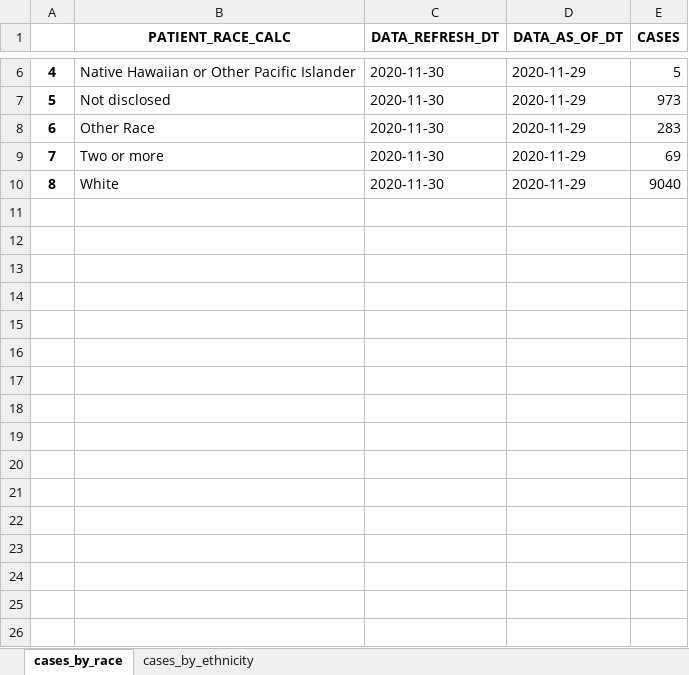
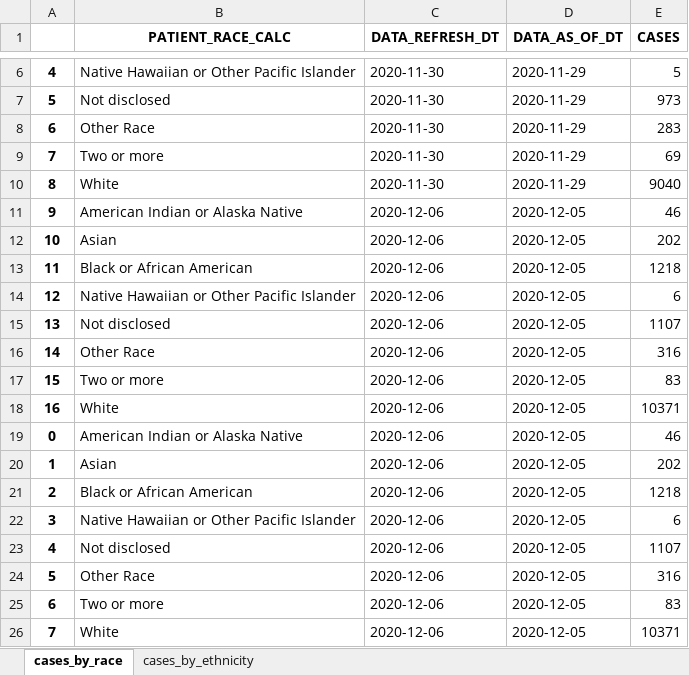
Before and after one commit to BU-Spark/CARR-x-Spark-COVID-Racial-Data-Tracker, an Excel workbook: Daily Updated COVID Data/maine_covid_summary.xlsx, sheet cases_by_race, drawn as a sheet; only a part is shown, gaps mark what is left out; values as stored, in another font and other column widths than the file's, no borders; the diff names each change by its address in the sheet, - before the commit and + after, or states it on an @@ line.

```diff
--- a/Daily Updated COVID Data/maine_covid_summary.xlsx (sheet cases_by_race)
+++ b/Daily Updated COVID Data/maine_covid_summary.xlsx (sheet cases_by_race)
+row 11: 9 | American Indian or Alaska Native | 2020-12-06 | 2020-12-05 | 46
+row 12: 10 | Asian | 2020-12-06 | 2020-12-05 | 202
+row 13: 11 | Black or African American | 2020-12-06 | 2020-12-05 | 1218
+row 14: 12 | Native Hawaiian or Other Pacific Islander | 2020-12-06 | 2020-12-05 | 6
+row 15: 13 | Not disclosed | 2020-12-06 | 2020-12-05 | 1107
+row 16: 14 | Other Race | 2020-12-06 | 2020-12-05 | 316
+row 17: 15 | Two or more | 2020-12-06 | 2020-12-05 | 83
+row 18: 16 | White | 2020-12-06 | 2020-12-05 | 10371
+row 19: 0 | American Indian or Alaska Native | 2020-12-06 | 2020-12-05 | 46
+row 20: 1 | Asian | 2020-12-06 | 2020-12-05 | 202
+row 21: 2 | Black or African American | 2020-12-06 | 2020-12-05 | 1218
+row 22: 3 | Native Hawaiian or Other Pacific Islander | 2020-12-06 | 2020-12-05 | 6
+row 23: 4 | Not disclosed | 2020-12-06 | 2020-12-05 | 1107
+row 24: 5 | Other Race | 2020-12-06 | 2020-12-05 | 316
+row 25: 6 | Two or more | 2020-12-06 | 2020-12-05 | 83
+row 26: 7 | White | 2020-12-06 | 2020-12-05 | 10371
```
Also changed, not shown: sheet cases_by_ethnicity, 1 other file.
